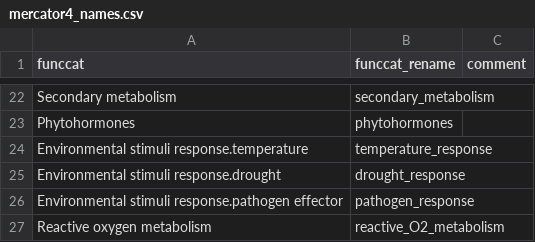
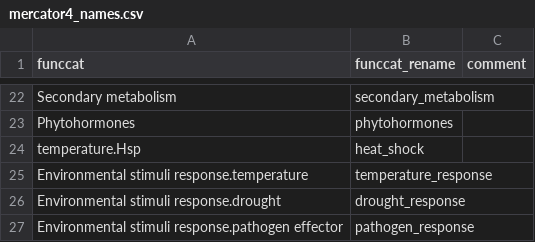
Before and after one commit to jamesrlawson/leaf_proteomics, a CSV file: data/proteomics_data/mercator/mercator4_names.csv, drawn as a sheet; only a part is shown, gaps mark what is left out; the shorter side is filled out with more unchanged rows.

Commit message:
updated heatmap - removed dubious data inc. chlorophyll, photosynthesis d13C, and tidied up names

```diff
--- a/data/proteomics_data/mercator/mercator4_names.csv
+++ b/data/proteomics_data/mercator/mercator4_names.csv
@@ -23,2 +23,3 @@ Secondary metabolism,secondary_metabolism,
 Phytohormones,phytohormones,
+temperature.Hsp,heat_shock,
 Environmental stimuli response.temperature,temperature_response,
```
Also changed, not shown: 2 other files.
